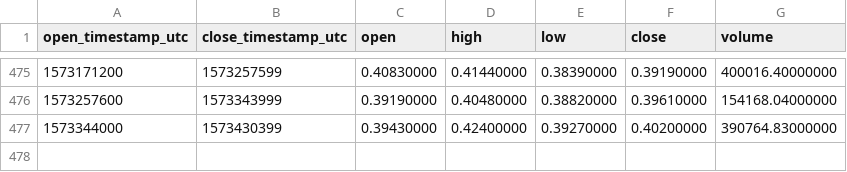
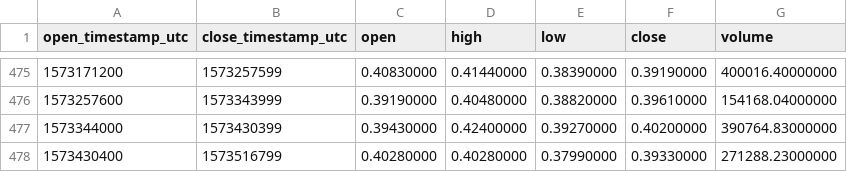
Before and after one commit to cryptobigbro/binance-NULSUSDT, a CSV file: binance-NULSUSDT-1d.csv, drawn as a sheet; only a part is shown, gaps mark what is left out; the diff names each change by its address in the sheet, - before the commit and + after, or states it on an @@ line.

```diff
--- a/binance-NULSUSDT-1d.csv
+++ b/binance-NULSUSDT-1d.csv
+row 478: 1573430400 | 1573516799 | 0.40280000 | 0.40280000 | 0.37990000 | 0.39330000 | 271288.23000000
```
Also changed, not shown: binance-NULSUSDT-1h.csv.
